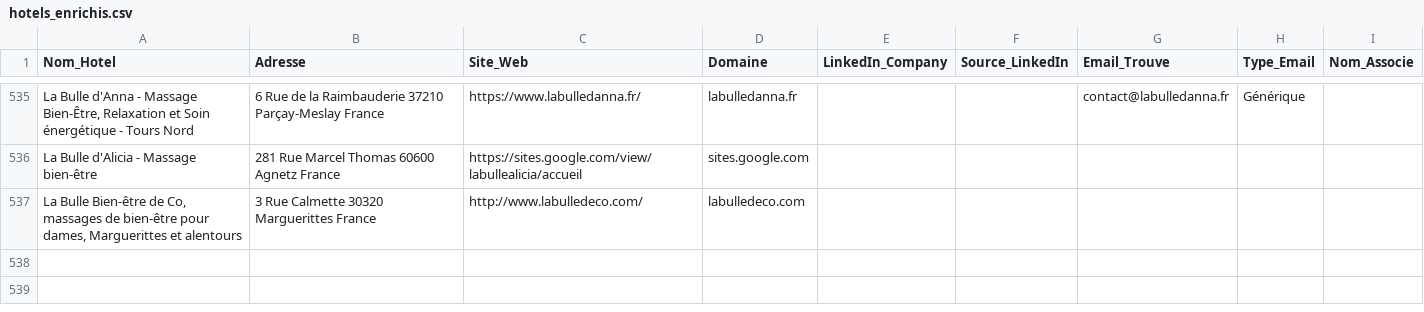
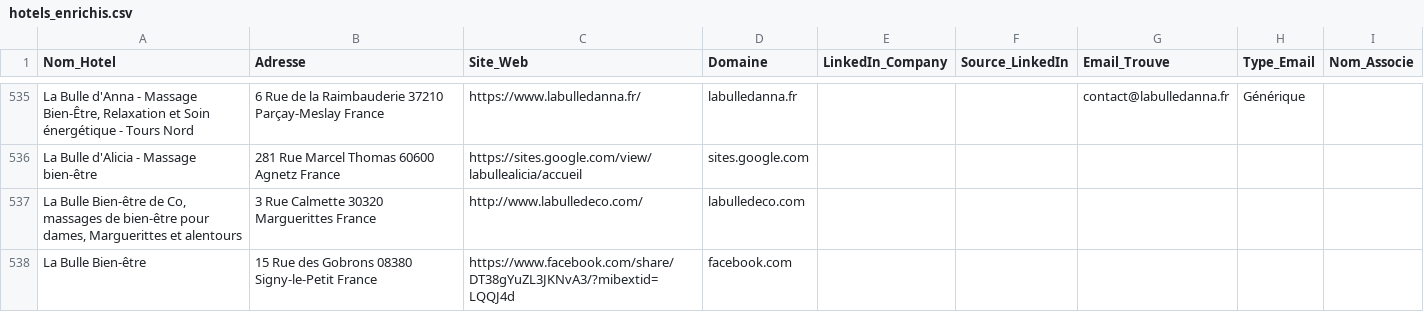
Before and after one commit to tsimokaza01-source/URL-2, a CSV file: hotels_enrichis.csv, drawn as a sheet; only a part is shown, gaps mark what is left out; the diff names each change by its address in the sheet, - before the commit and + after, or states it on an @@ line.

```diff
--- a/hotels_enrichis.csv
+++ b/hotels_enrichis.csv
+row 538: La Bulle Bien-être | 15 Rue des Gobrons 08380 Signy-le-Petit France | https://www.facebook.com/share/DT38gYuZL3JKNvA3/?mibextid=LQQJ4d | facebook.com
```
Also changed, not shown: liste_hotels.csv.
